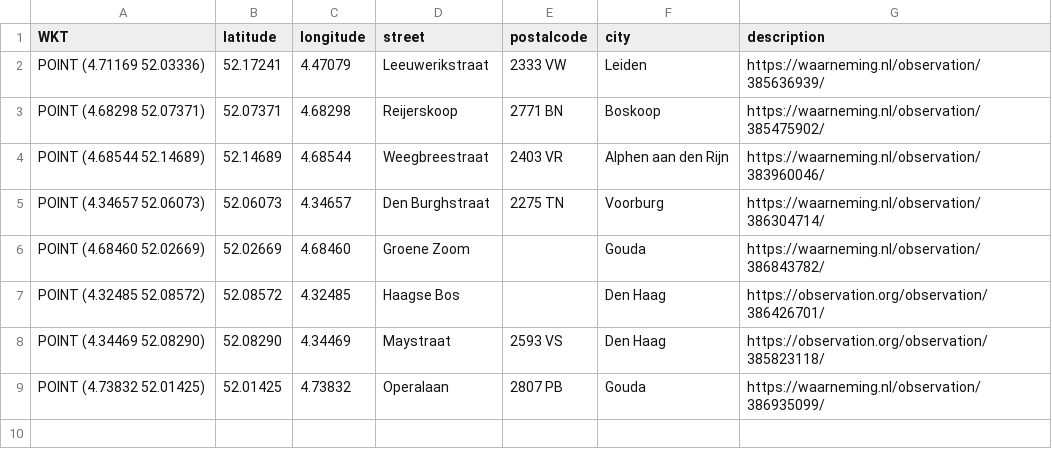
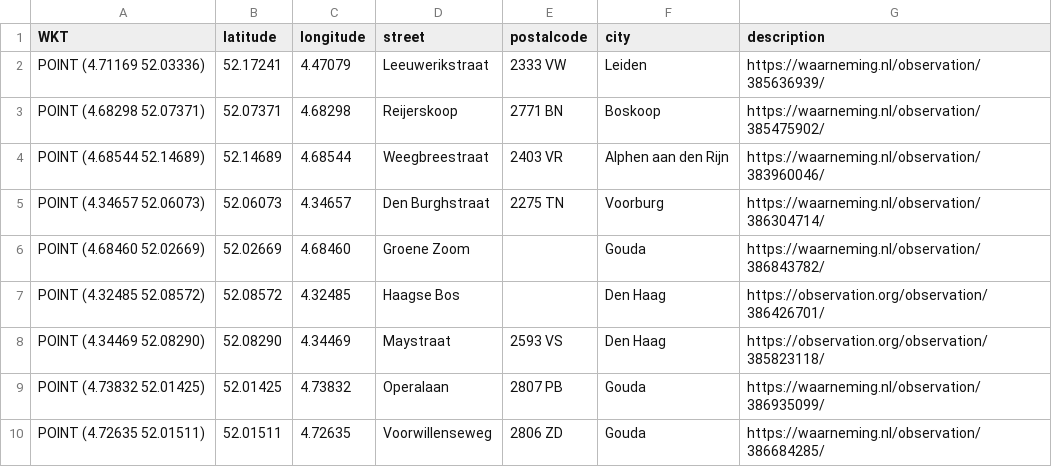
Before and after one commit to aggerritsen/SpringTrapping2026, a CSV file: data_hotspots.csv, drawn as a sheet; the diff names each change by its address in the sheet, - before the commit and + after, or states it on an @@ line.

Commit message:
UPDATE

```diff
--- a/data_hotspots.csv
+++ b/data_hotspots.csv
+row 10: POINT (4.72635 52.01511) | 52.01511 | 4.72635 | Voorwillenseweg | 2806 ZD | Gouda | https://waarneming.nl/observation/386684285/
```
